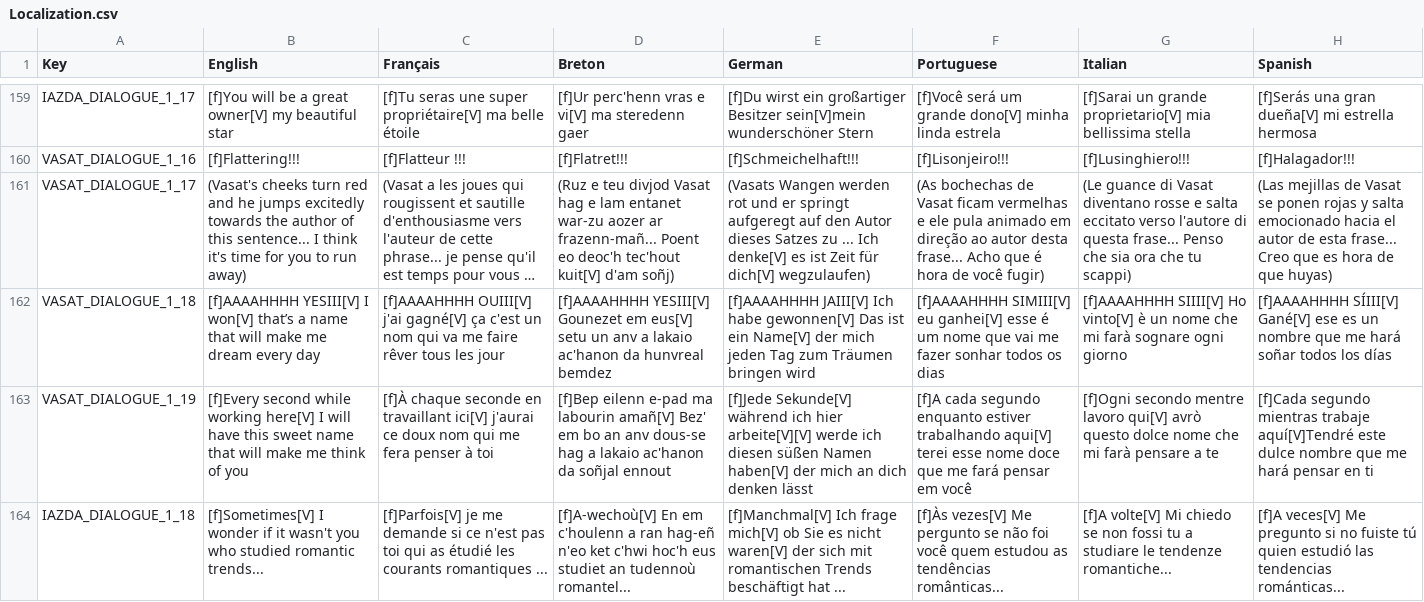
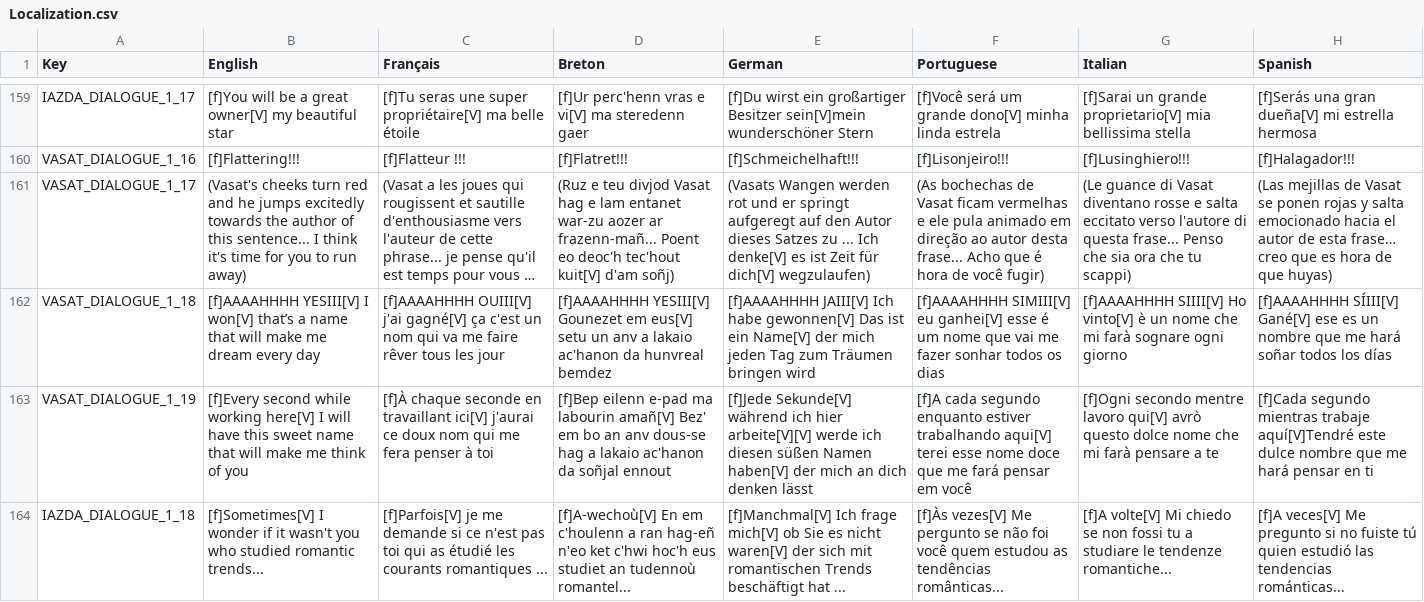
Before and after one commit to Polissages-de-Couilles/Reflets-Oublies, a CSV file: Assets/Resources/Localization.csv, drawn as a sheet; only a part is shown, gaps mark what is left out; long unchanged cells end in …; the diff covers the shown part only; the diff names each change by its address in the sheet, - before the commit and + after, or states it on an @@ line.

```diff
--- a/Assets/Resources/Localization.csv
+++ b/Assets/Resources/Localization.csv
-H161 (Spanish): …de esta frase... Creo que es…
+H161 (Spanish): …de esta frase… creo que es…
```
Also changed, not shown: 20 edited cells elsewhere in this file, 5 other files.
